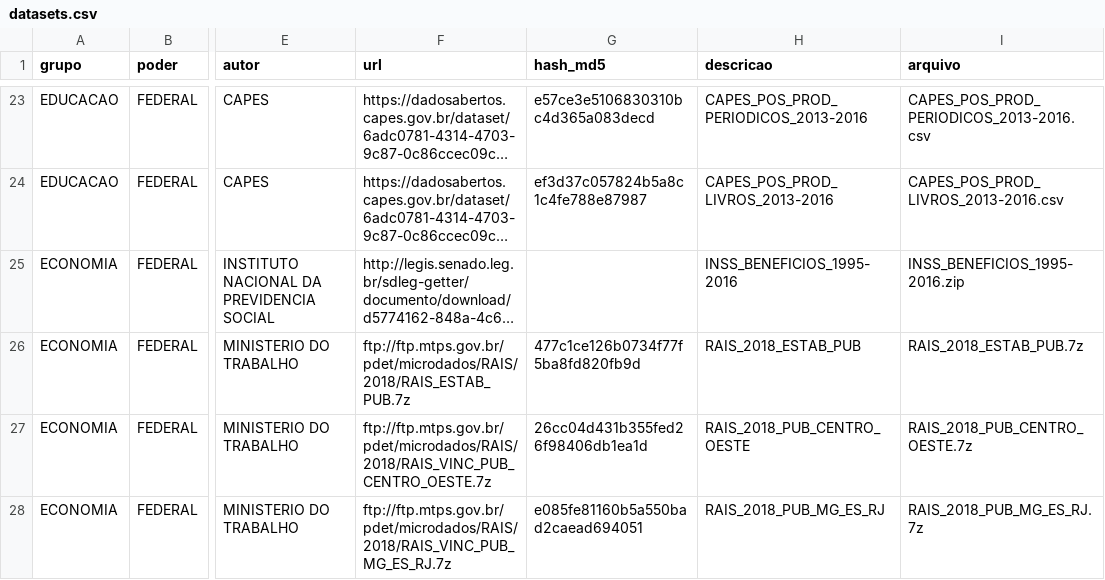
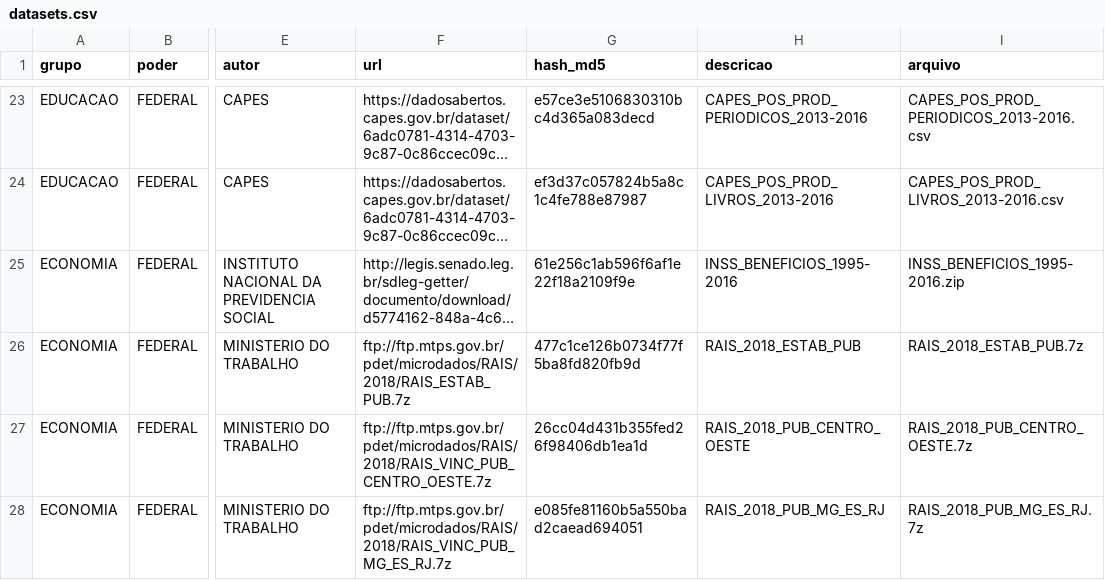
Before and after one commit to andrespp/dw-br, a CSV file: datasets.csv, drawn as a sheet; only a part is shown, gaps mark what is left out; long unchanged cells end in …; the diff names each change by its address in the sheet, - before the commit and + after, or states it on an @@ line.

Commit message:
Adiciona checksum dataset previdencia

```diff
--- a/datasets.csv
+++ b/datasets.csv
-G25 (hash_md5): (empty)
+G25 (hash_md5): 61e256c1ab596f6af1e22f18a2109f9e
```
